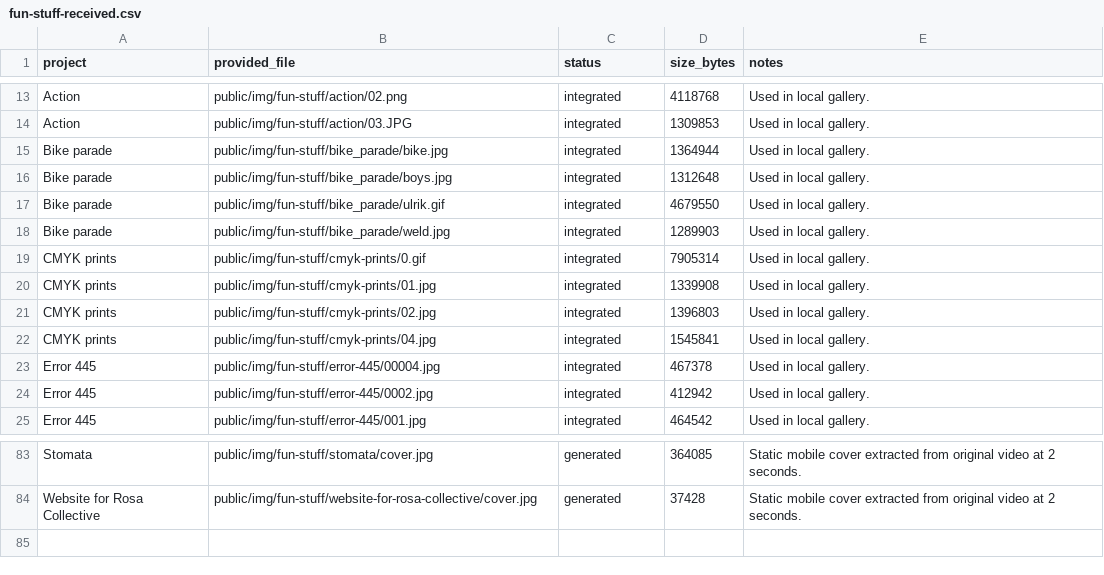
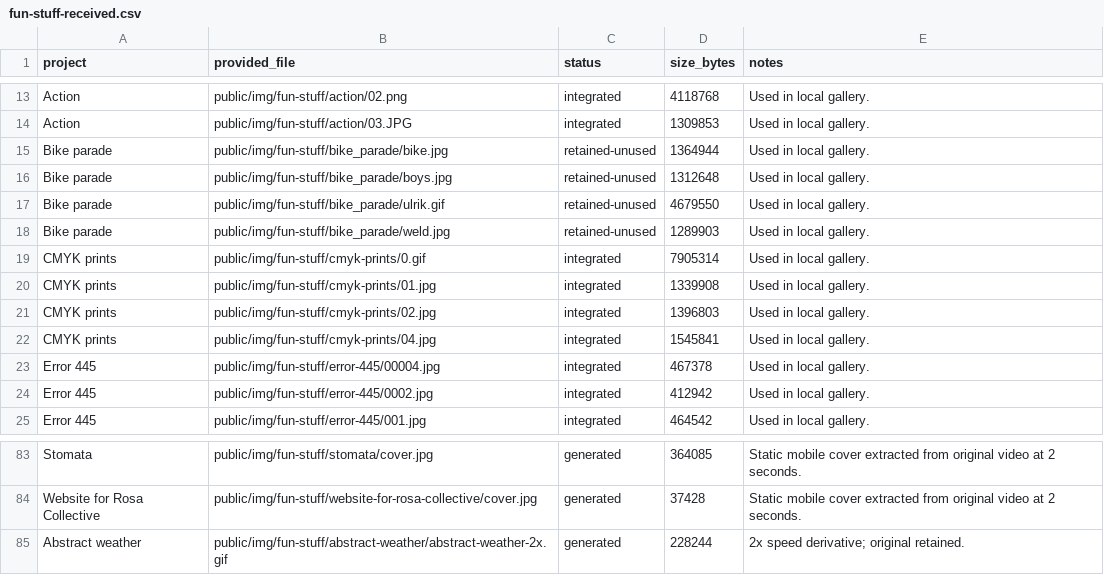
Before and after one commit to cmtsys/carltra, a CSV file: docs/fun-stuff-received.csv, drawn as a sheet; only a part is shown, gaps mark what is left out.

```diff
--- a/docs/fun-stuff-received.csv
+++ b/docs/fun-stuff-received.csv
@@ -14,6 +14,6 @@ Action,public/img/fun-stuff/action/02.png,integrated,4118768,Used in local galle
 Action,public/img/fun-stuff/action/03.JPG,integrated,1309853,Used in local gallery.
-Bike parade,public/img/fun-stuff/bike_parade/bike.jpg,integrated,1364944,Used in local gallery.
-Bike parade,public/img/fun-stuff/bike_parade/boys.jpg,integrated,1312648,Used in local gallery.
-Bike parade,public/img/fun-stuff/bike_parade/ulrik.gif,integrated,4679550,Used in local gallery.
-Bike parade,public/img/fun-stuff/bike_parade/weld.jpg,integrated,1289903,Used in local gallery.
+Bike parade,public/img/fun-stuff/bike_parade/bike.jpg,retained-unused,1364944,Used in local gallery.
+Bike parade,public/img/fun-stuff/bike_parade/boys.jpg,retained-unused,1312648,Used in local gallery.
+Bike parade,public/img/fun-stuff/bike_parade/ulrik.gif,retained-unused,4679550,Used in local gallery.
+Bike parade,public/img/fun-stuff/bike_parade/weld.jpg,retained-unused,1289903,Used in local gallery.
 CMYK prints,public/img/fun-stuff/cmyk-prints/0.gif,integrated,7905314,Used in local gallery.
@@ -84 +84,2 @@ Stomata,public/img/fun-stuff/stomata/cover.jpg,generated,364085,Static mobile co
 Website for Rosa Collective,public/img/fun-stuff/website-for-rosa-collective/cover.jpg,generated,37428,Static mobile cover extracted from original video at 2 seconds.
+Abstract weather,public/img/fun-stuff/abstract-weather/abstract-weather-2x.gif,generated,228244,2x speed derivative; original retained.
```
Also changed, not shown: 7 other files.
